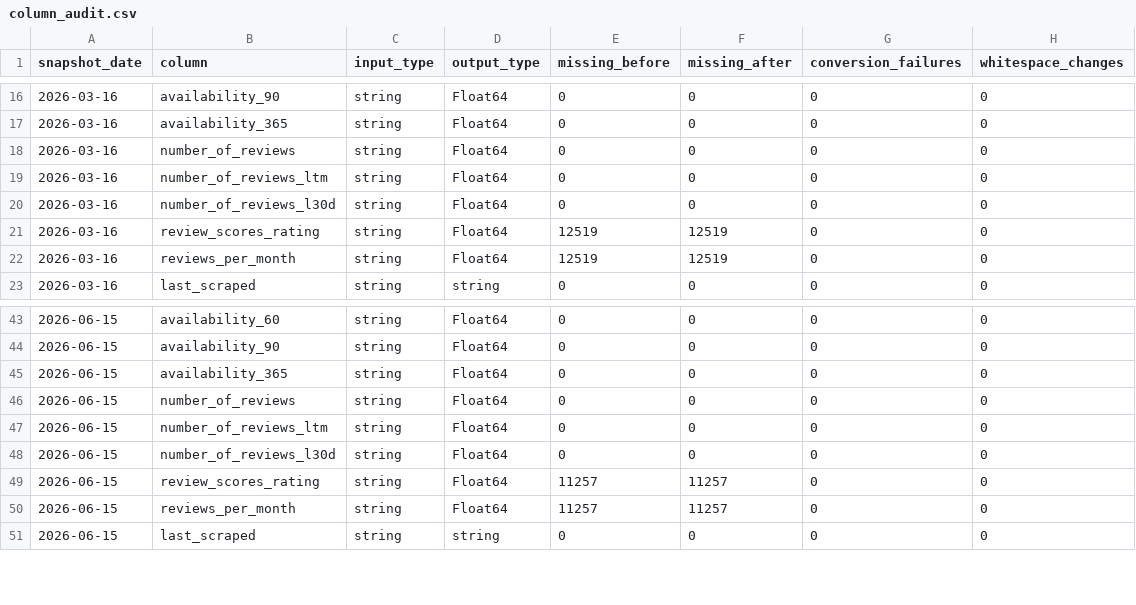
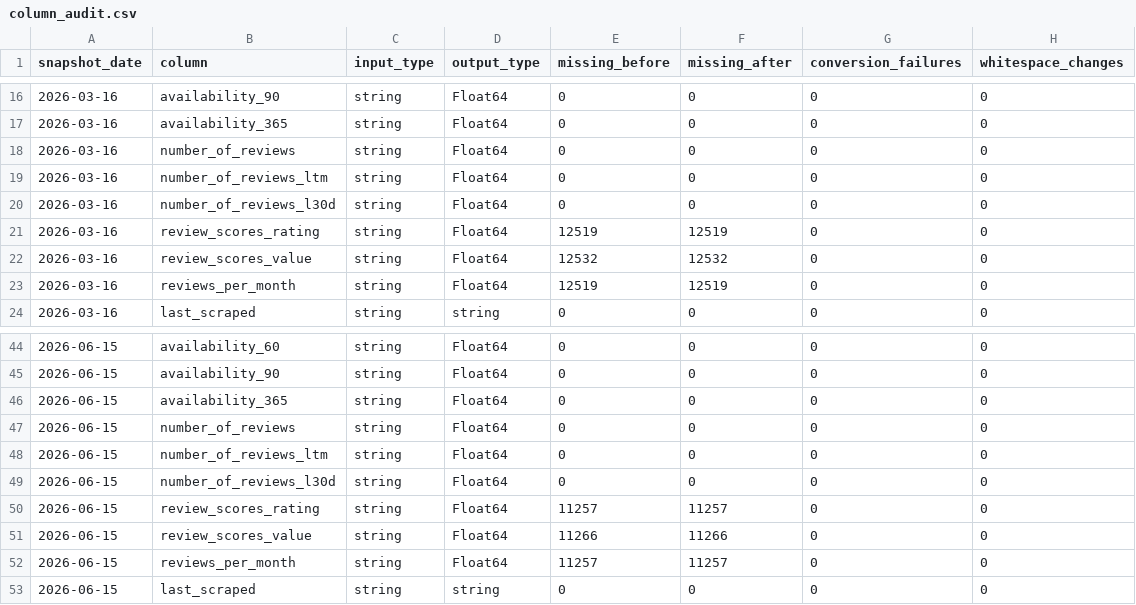
Before and after one commit to chenwang266/DSO576_Project, a CSV file: module6_submission/data_and_evidence/column_audit.csv, drawn as a sheet; only a part is shown, gaps mark what is left out.

```diff
--- a/module6_submission/data_and_evidence/column_audit.csv
+++ b/module6_submission/data_and_evidence/column_audit.csv
@@ -21,2 +21,3 @@ snapshot_date,column,input_type,output_type,missing_before,missing_after,convers
 2026-03-16,review_scores_rating,string,Float64,12519,12519,0,0
+2026-03-16,review_scores_value,string,Float64,12532,12532,0,0
 2026-03-16,reviews_per_month,string,Float64,12519,12519,0,0
@@ -49,2 +50,3 @@ snapshot_date,column,input_type,output_type,missing_before,missing_after,convers
 2026-06-15,review_scores_rating,string,Float64,11257,11257,0,0
+2026-06-15,review_scores_value,string,Float64,11266,11266,0,0
 2026-06-15,reviews_per_month,string,Float64,11257,11257,0,0
```
Also changed, not shown: module6_submission/data_and_evidence/sample_cleaned_50.csv, 18 other files.
